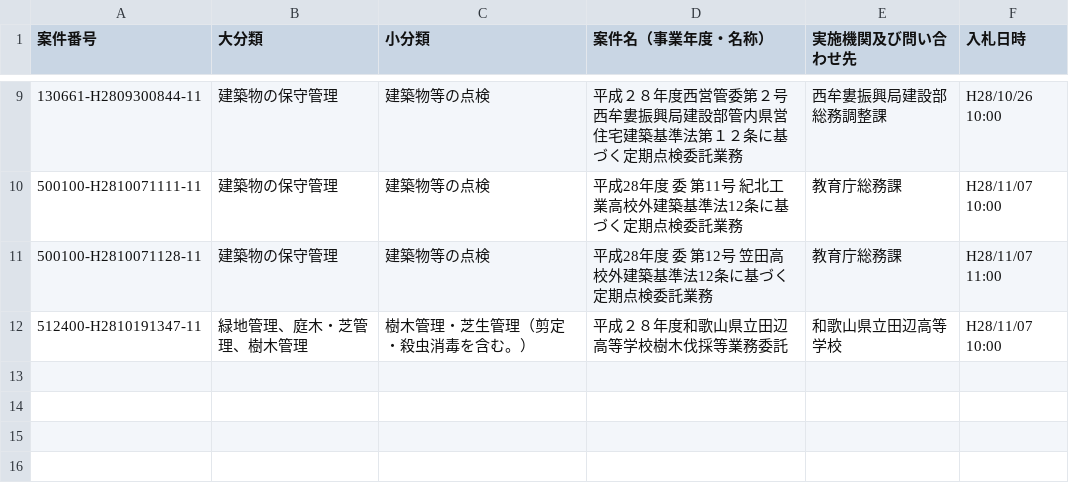
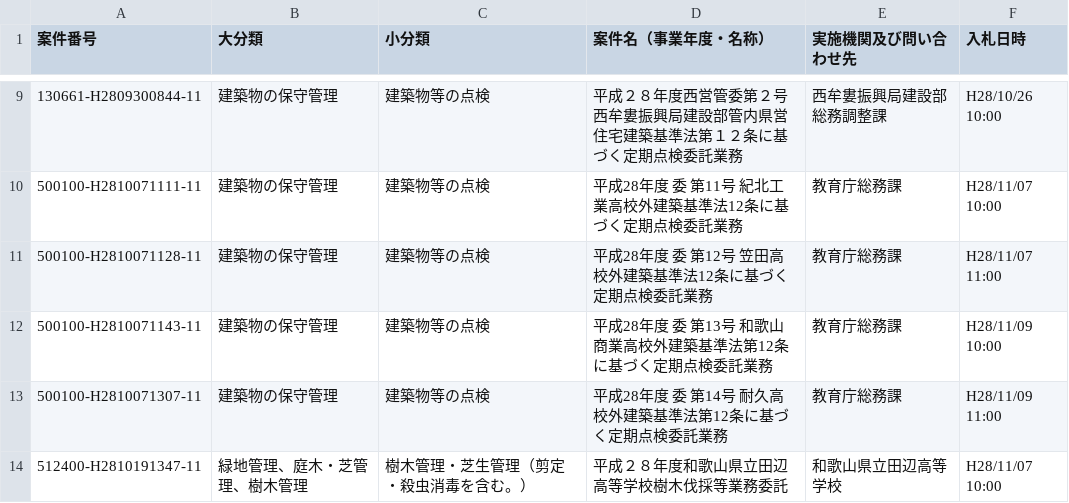
Before and after one commit to wakayama-pref-org/Services-procurement-bid--estimate--information_General-competitive-bidding-conditionally, a CSV file: CSV/Services-procurement-bid--estimate--information_General-competitive-bidding-conditionally.csv, drawn as a sheet; only a part is shown, gaps mark what is left out.

```diff
--- a/CSV/Services-procurement-bid--estimate--information_General-competitive-bidding-conditionally.csv
+++ b/CSV/Services-procurement-bid--estimate--information_General-competitive-bidding-conditionally.csv
@@ -11,2 +11,4 @@
 "500100-H2810071128-11","建築物の保守管理","建築物等の点検","平成28年度　委　第12号　笠田高校外建築基準法12条に基づく定期点検委託業務","教育庁総務課","H28/11/07 11:00"
+"500100-H2810071143-11","建築物の保守管理","建築物等の点検","平成28年度　委　第13号　和歌山商業高校外建築基準法第12条に基づく定期点検委託業務","教育庁総務課","H28/11/09 10:00"
+"500100-H2810071307-11","建築物の保守管理","建築物等の点検","平成28年度　委　第14号　耐久高校外建築基準法第12条に基づく定期点検委託業務","教育庁総務課","H28/11/09 11:00"
 "512400-H2810191347-11","緑地管理、庭木・芝管理、樹木管理","樹木管理・芝生管理（剪定・殺虫消毒を含む。）","平成２８年度和歌山県立田辺高等学校樹木伐採等業務委託","和歌山県立田辺高等学校","H28/11/07 10:00"
```
Also changed, not shown: 1 other file.
